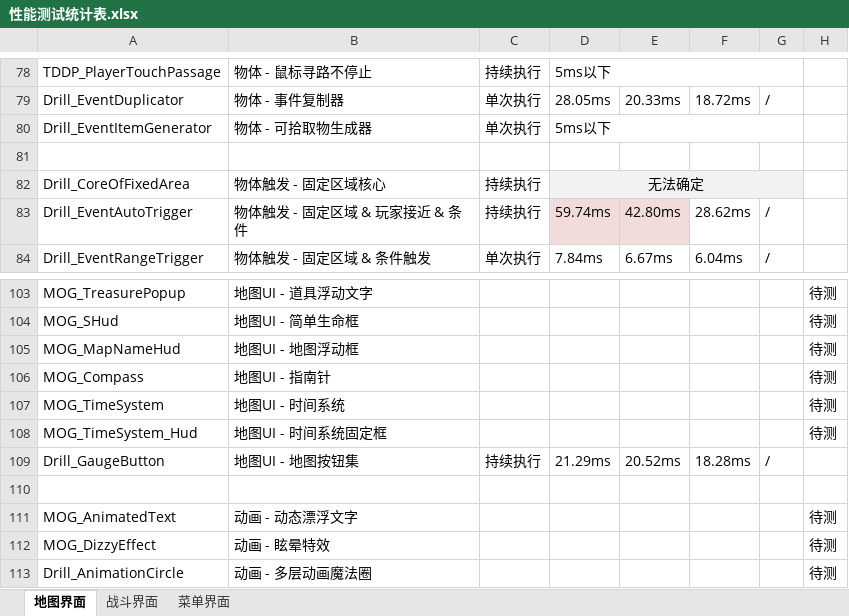
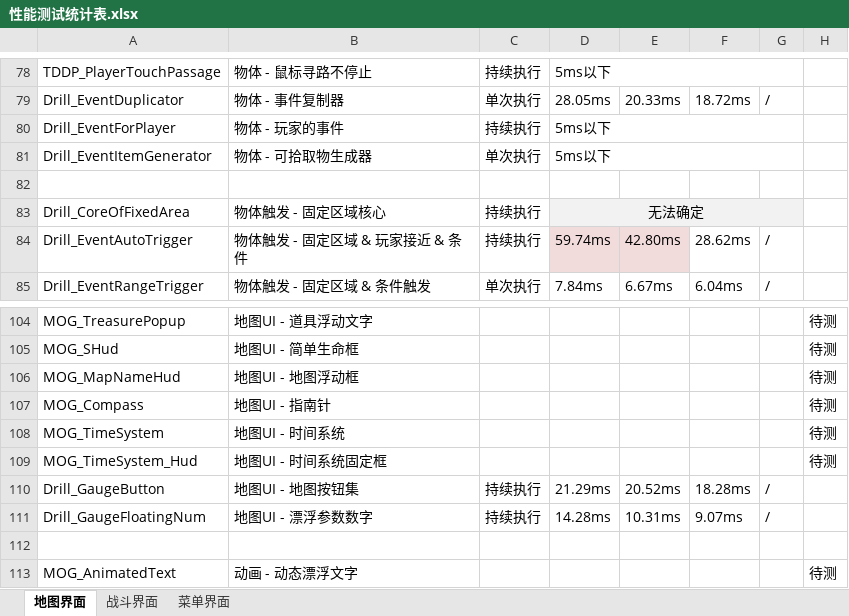
Before and after one commit to RuanZhongNan/drill_plugins, an Excel workbook: 插件详细手册/0.性能测试报告/性能测试统计表.xlsx, sheet 地图界面, drawn as a sheet; only a part is shown, gaps mark what is left out; the shorter side is filled out with more unchanged rows; values as stored, in another font and other column widths than the file's, no borders; the diff names each change by its address in the sheet, - before the commit and + after, or states it on an @@ line.

```diff
--- a/插件详细手册/0.性能测试报告/性能测试统计表.xlsx (sheet 地图界面)
+++ b/插件详细手册/0.性能测试报告/性能测试统计表.xlsx (sheet 地图界面)
+row 80: Drill_EventForPlayer | 物体 - 玩家的事件 | 持续执行 | 5ms以下
+row 111: Drill_GaugeFloatingNum | 地图UI - 漂浮参数数字 | 持续执行 | 14.28ms | 10.31ms | 9.07ms | /
```
Also changed, not shown: sheet 菜单界面, 24 other files.
